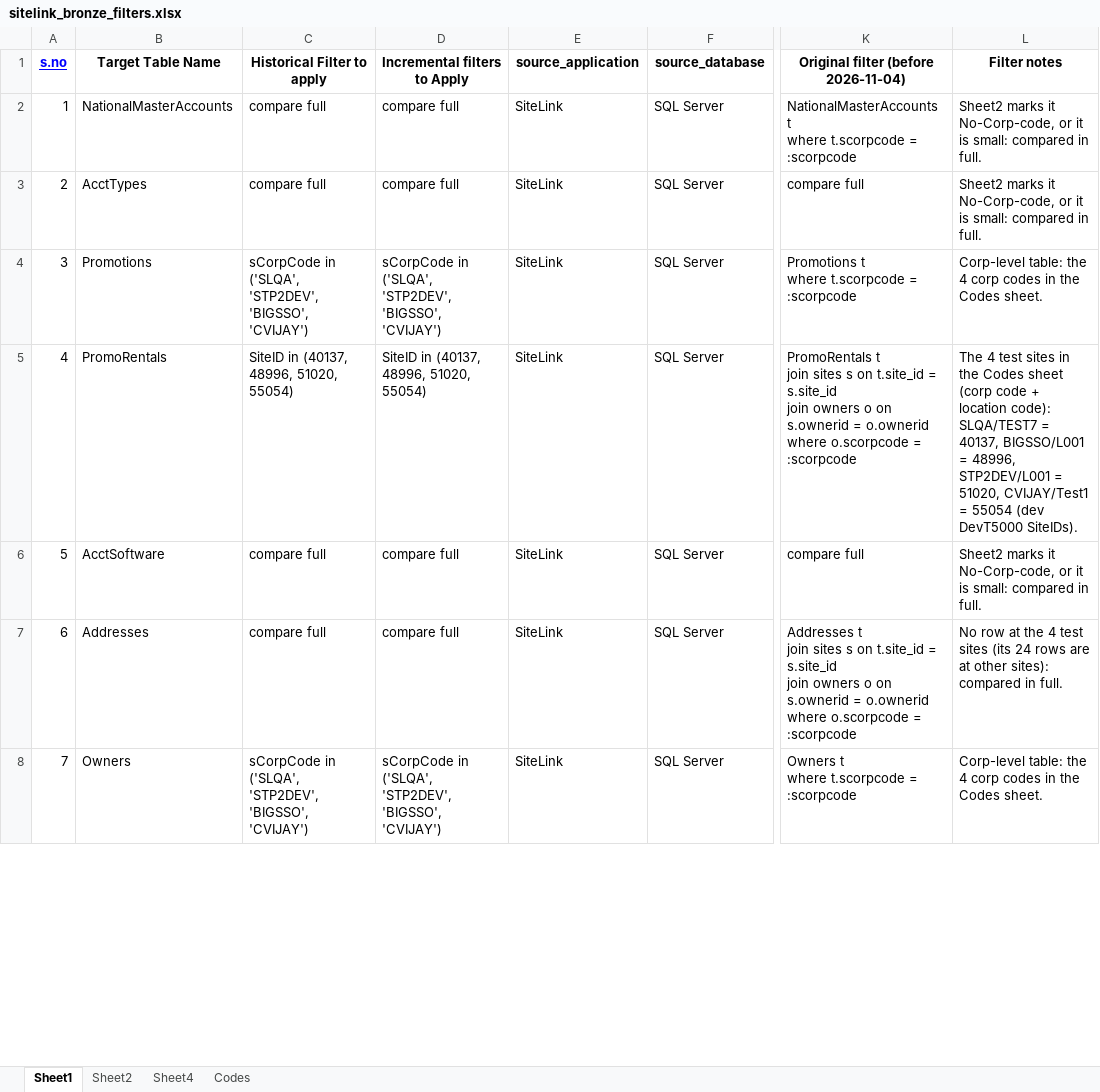
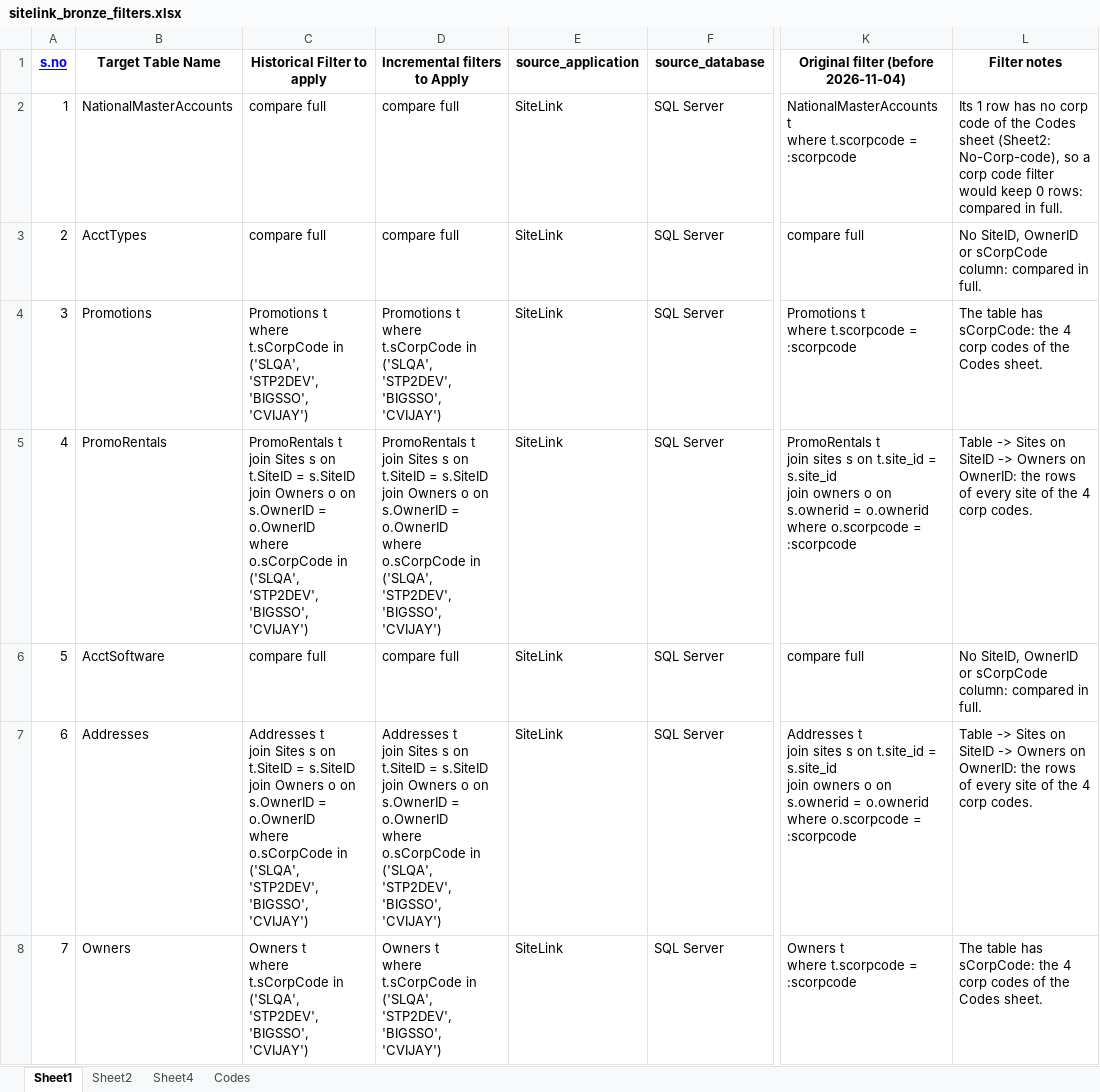
Before and after one commit to Arunsaikiran/Storable_automation_framework, an Excel workbook: yaml_generation/Filter-files-excel/sitelink_bronze_filters.xlsx, sheet Sheet1, drawn as a sheet; only a part is shown, gaps mark what is left out; values as stored, in another font and other column widths than the file's, no borders; ↵ is a line break in a cell; the diff covers the shown part only; the diff names each change by its address in the sheet, - before the commit and + after, or states it on an @@ line.

Commit message:
Sitelink filter changes

```diff
--- a/yaml_generation/Filter-files-excel/sitelink_bronze_filters.xlsx (sheet Sheet1)
+++ b/yaml_generation/Filter-files-excel/sitelink_bronze_filters.xlsx (sheet Sheet1)
-L2 (Filter notes): Sheet2 marks it No-Corp-code, or it is small: compared in…
+L2 (Filter notes): Its 1 row has no corp code of the Codes sheet (Sheet2: No-Corp-code), so a corp code filter would keep 0 rows: compared in…
-L3 (Filter notes): Sheet2 marks it No-Corp-code, or it is small: compared in…
+L3 (Filter notes): No SiteID, OwnerID or sCorpCode column: compared in…
-C4 (Historical Filter to apply): sCorpCode in ('SLQA',…
+C4 (Historical Filter to apply): Promotions t ↵ where t.sCorpCode in ('SLQA',…
-D4 (Incremental filters to Apply): sCorpCode in ('SLQA',…
+D4 (Incremental filters to Apply): Promotions t ↵ where t.sCorpCode in ('SLQA',…
-L4 (Filter notes): Corp-level table: the 4 corp codes in the Codes…
+L4 (Filter notes): The table has sCorpCode: the 4 corp codes of the Codes…
-C5 (Historical Filter to apply): SiteID in (40137, 48996, 51020, 55054)
+C5 (Historical Filter to apply): PromoRentals t ↵ join Sites s on t.SiteID = s.SiteID ↵ join Owners o on s.OwnerID = o.OwnerID ↵ where o.sCorpCode in ('SLQA', 'STP2DEV', 'BIGSSO', 'CVIJAY')
-D5 (Incremental filters to Apply): SiteID in (40137, 48996, 51020, 55054)
+D5 (Incremental filters to Apply): PromoRentals t ↵ join Sites s on t.SiteID = s.SiteID ↵ join Owners o on s.OwnerID = o.OwnerID ↵ where o.sCorpCode in ('SLQA', 'STP2DEV', 'BIGSSO', 'CVIJAY')
-L5 (Filter notes): The 4 test sites in the Codes sheet (corp code + location code): SLQA/TEST7 = 40137, BIGSSO/L001 = 48996, STP2DEV/L001 = 51020, CVIJAY/Test1 = 55054 (dev DevT5000 SiteIDs).
+L5 (Filter notes): Table -> Sites on SiteID -> Owners on OwnerID: the rows of every site of the 4 corp codes.
-L6 (Filter notes): Sheet2 marks it No-Corp-code, or it is small: compared in…
+L6 (Filter notes): No SiteID, OwnerID or sCorpCode column: compared in…
-C7 (Historical Filter to apply): compare full
+C7 (Historical Filter to apply): Addresses t ↵ join Sites s on t.SiteID = s.SiteID ↵ join Owners o on s.OwnerID = o.OwnerID ↵ where o.sCorpCode in ('SLQA', 'STP2DEV', 'BIGSSO', 'CVIJAY')
-D7 (Incremental filters to Apply): compare full
+D7 (Incremental filters to Apply): Addresses t ↵ join Sites s on t.SiteID = s.SiteID ↵ join Owners o on s.OwnerID = o.OwnerID ↵ where o.sCorpCode in ('SLQA', 'STP2DEV', 'BIGSSO', 'CVIJAY')
-L7 (Filter notes): No row at the 4 test sites (its 24 rows are at other sites): compared in full.
+L7 (Filter notes): Table -> Sites on SiteID -> Owners on OwnerID: the rows of every site of the 4 corp codes.
-C8 (Historical Filter to apply): sCorpCode in ('SLQA',…
+C8 (Historical Filter to apply): Owners t ↵ where t.sCorpCode in ('SLQA',…
-D8 (Incremental filters to Apply): sCorpCode in ('SLQA',…
+D8 (Incremental filters to Apply): Owners t ↵ where t.sCorpCode in ('SLQA',…
-L8 (Filter notes): Corp-level table: the 4 corp codes in the Codes…
+L8 (Filter notes): The table has sCorpCode: the 4 corp codes of the Codes…
```
Also changed, not shown: 63 edited cells elsewhere in this sheet, 2 other files.
